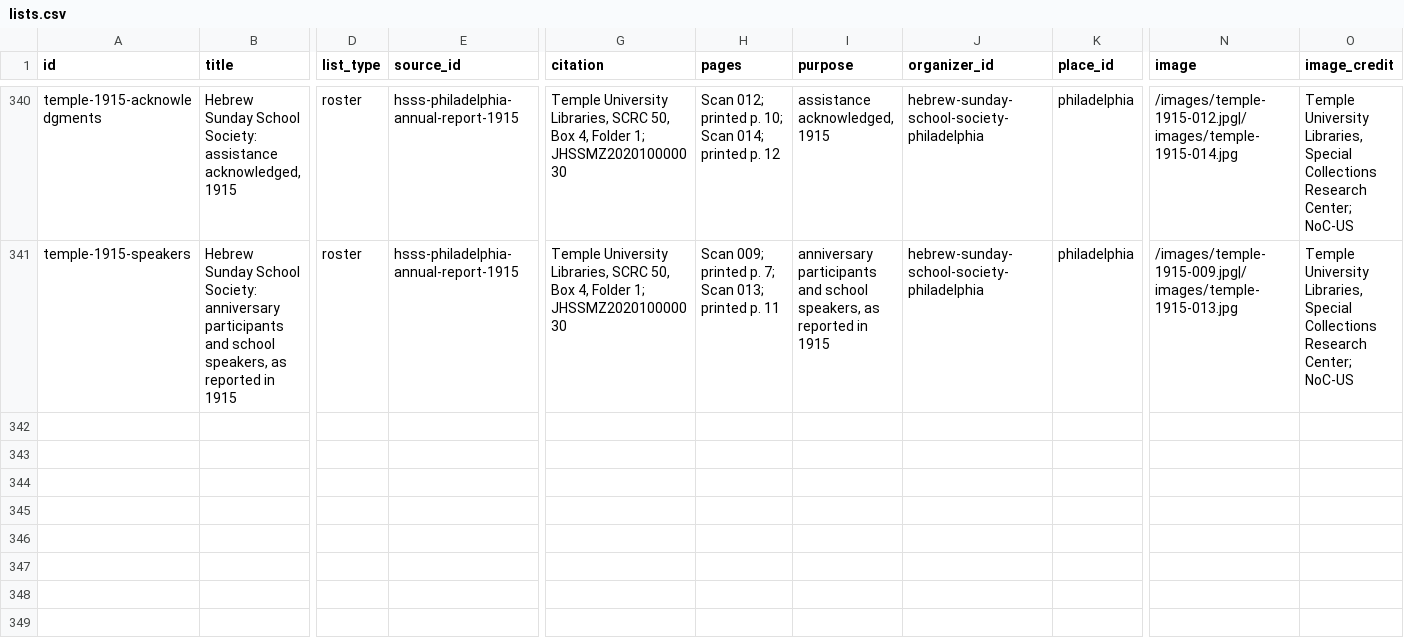
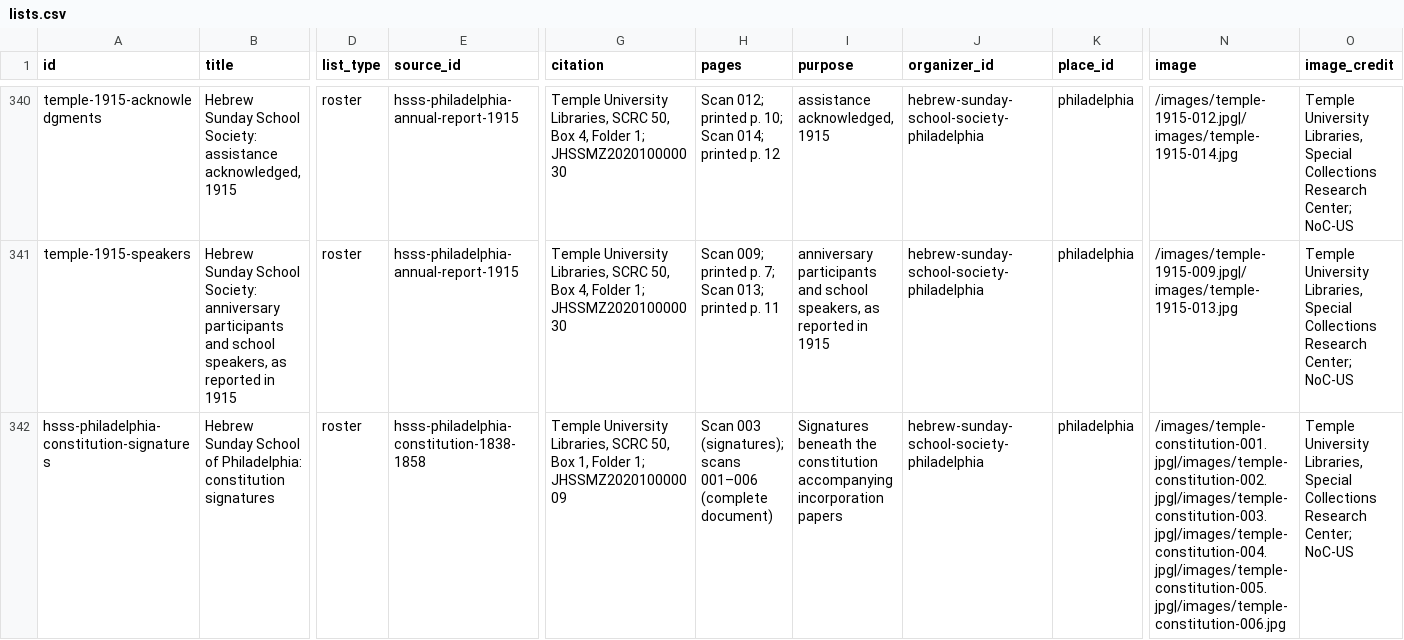
Before and after one commit to judaicadh/listsexplorer, a CSV file: data/lists.csv, drawn as a sheet; only a part is shown, gaps mark what is left out; rows hold the shown columns only; the diff names each change by its address in the sheet, - before the commit and + after, or states it on an @@ line.

Commit message:
Add Hebrew Sunday School constitution signatures and date provenance

```diff
--- a/data/lists.csv
+++ b/data/lists.csv
+row 342: hsss-philadelphia-constitution-signatures | Hebrew Sunday School of Philadelphia: constitution signatures | roster | hsss-philadelphia-constitution-1838-1858 | Temple University Libraries, SCRC 50, Box 1, Folder 1; JHSSMZ202010000009 | Scan 003 (signatures); scans 001–006 (complete document) | Signatures beneath the constitution accompanying incorporation papers | hebrew-sunday-school-society-philadelphia | philadelphia | /images/temple-constitution-001.jpg|/images/temple-constitution-002.jpg|/images/temple-constitution-003.jpg|/images/temple-constitution-004.jpg|/images/temple-constitution-005.jpg|/images/temple-constitution-006.jpg | Temple University Libraries, Special Collections Research Center; NoC-US
```
Also changed, not shown: data/sources.csv, 9 other files.
